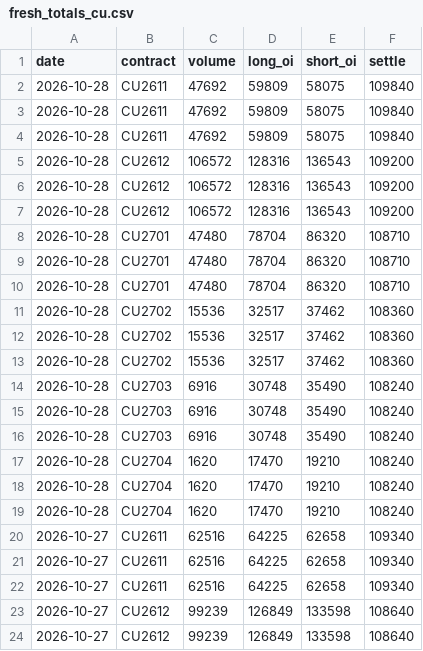
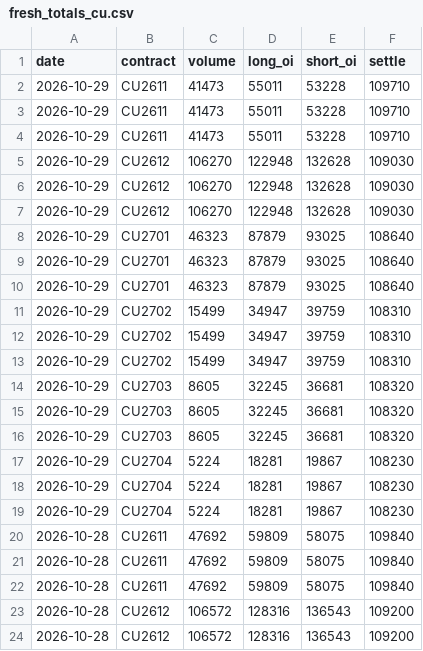
Before and after one commit to yutongchai-bit/shfe-dashboard, a CSV file: data/fresh_totals_cu.csv, drawn as a sheet; only a part is shown; the shorter side is filled out with more unchanged rows; the diff names each change by its address in the sheet, - before the commit and + after, or states it on an @@ line.

```diff
--- a/data/fresh_totals_cu.csv
+++ b/data/fresh_totals_cu.csv
+row 2: 2026-10-29 | CU2611 | 41473 | 55011 | 53228 | 109710
+row 3: 2026-10-29 | CU2611 | 41473 | 55011 | 53228 | 109710
+row 4: 2026-10-29 | CU2611 | 41473 | 55011 | 53228 | 109710
+row 5: 2026-10-29 | CU2612 | 106270 | 122948 | 132628 | 109030
+row 6: 2026-10-29 | CU2612 | 106270 | 122948 | 132628 | 109030
+row 7: 2026-10-29 | CU2612 | 106270 | 122948 | 132628 | 109030
+row 8: 2026-10-29 | CU2701 | 46323 | 87879 | 93025 | 108640
+row 9: 2026-10-29 | CU2701 | 46323 | 87879 | 93025 | 108640
+row 10: 2026-10-29 | CU2701 | 46323 | 87879 | 93025 | 108640
+row 11: 2026-10-29 | CU2702 | 15499 | 34947 | 39759 | 108310
+row 12: 2026-10-29 | CU2702 | 15499 | 34947 | 39759 | 108310
+row 13: 2026-10-29 | CU2702 | 15499 | 34947 | 39759 | 108310
+row 14: 2026-10-29 | CU2703 | 8605 | 32245 | 36681 | 108320
+row 15: 2026-10-29 | CU2703 | 8605 | 32245 | 36681 | 108320
+row 16: 2026-10-29 | CU2703 | 8605 | 32245 | 36681 | 108320
+row 17: 2026-10-29 | CU2704 | 5224 | 18281 | 19867 | 108230
+row 18: 2026-10-29 | CU2704 | 5224 | 18281 | 19867 | 108230
+row 19: 2026-10-29 | CU2704 | 5224 | 18281 | 19867 | 108230
```
Also changed, not shown: data/fresh_positions_al.csv, data/fresh_positions_cu.csv, 14 other files.
